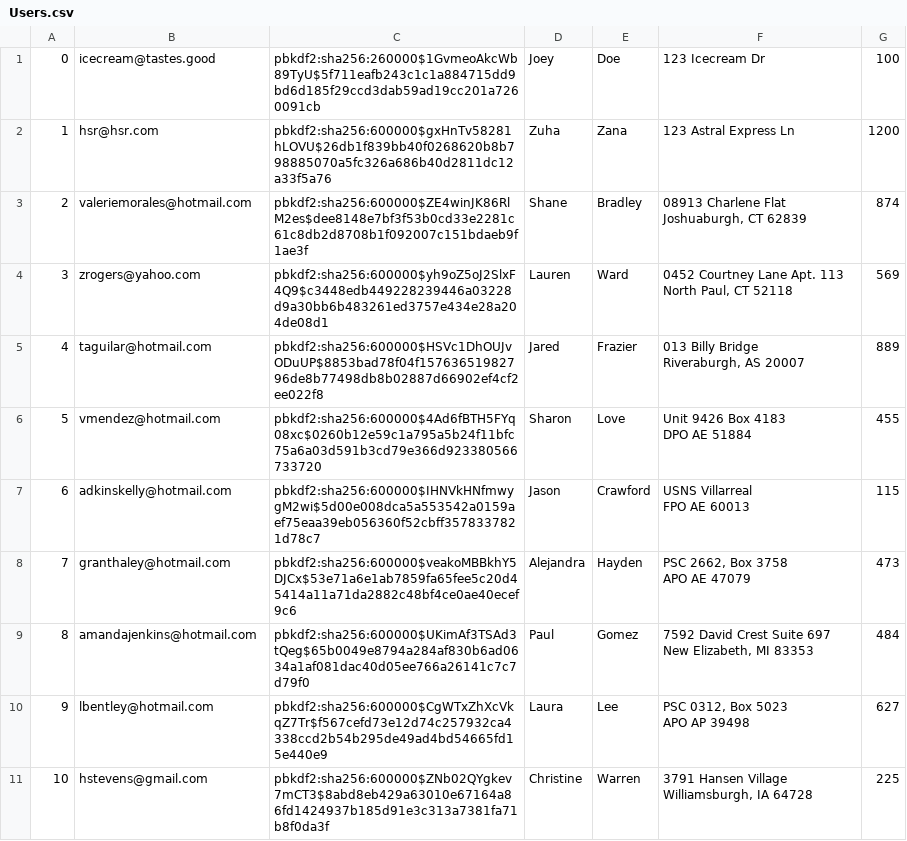
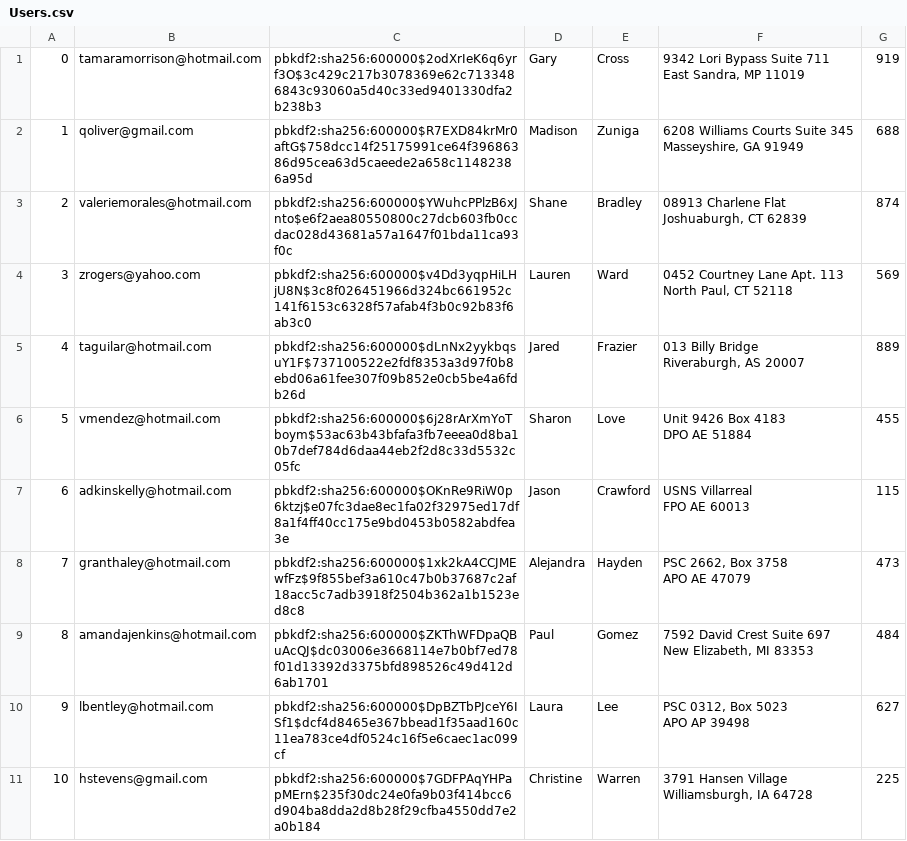
Before and after one commit to MikeandIkes123/Temoo, a CSV file: db/generated/Users.csv, drawn as a sheet; only a part is shown; the diff covers the shown part only.

Commit message:
Loaded cart.csv in generated

```diff
--- a/db/generated/Users.csv
+++ b/db/generated/Users.csv
@@ -1,20 +1,22 @@
-"0","icecream@tastes.good","pbkdf2:sha256:260000$1GvmeoAkcWb89TyU$5f711eafb243c1c1a884715dd9bd6d185f29ccd3dab59ad19cc201a7260091cb","Joey","Doe","123 Icecream Dr","100"
-"1","hsr@hsr.com","pbkdf2:sha256:600000$gxHnTv58281hLOVU$26db1f839bb40f0268620b8b798885070a5fc326a686b40d2811dc12a33f5a76","Zuha","Zana","123 Astral Express Ln","1200"
-"2","valeriemorales@hotmail.com","pbkdf2:sha256:600000$ZE4winJK86RlM2es$dee8148e7bf3f53b0cd33e2281c61c8db2d8708b1f092007c151bdaeb9f1ae3f","Shane","Bradley","08913 Charlene Flat
-Joshuaburgh, CT 62839","874"
-"3","zrogers@yahoo.com","pbkdf2:sha256:600000$yh9oZ5oJ2SlxF4Q9$c3448edb449228239446a03228d9a30bb6b483261ed3757e434e28a204de08d1","Lauren","Ward","0452 Courtney Lane Apt. 113
-North Paul, CT 52118","569"
-"4","taguilar@hotmail.com","pbkdf2:sha256:600000$HSVc1DhOUJvODuUP$8853bad78f04f15763651982796de8b77498db8b02887d66902ef4cf2ee022f8","Jared","Frazier","013 Billy Bridge
-Riveraburgh, AS 20007","889"
-"5","vmendez@hotmail.com","pbkdf2:sha256:600000$4Ad6fBTH5FYq08xc$0260b12e59c1a795a5b24f11bfc75a6a03d591b3cd79e366d923380566733720","Sharon","Love","Unit 9426 Box 4183
-DPO AE 51884","455"
-"6","adkinskelly@hotmail.com","pbkdf2:sha256:600000$IHNVkHNfmwygM2wi$5d00e008dca5a553542a0159aef75eaa39eb056360f52cbff3578337821d78c7","Jason","Crawford","USNS Villarreal
-FPO AE 60013","115"
-"7","granthaley@hotmail.com","pbkdf2:sha256:600000$veakoMBBkhY5DJCx$53e71a6e1ab7859fa65fee5c20d45414a11a71da2882c48bf4ce0ae40ecef9c6","Alejandra","Hayden","PSC 2662, Box 3758
-APO AE 47079","473"
-"8","amandajenkins@hotmail.com","pbkdf2:sha256:600000$UKimAf3TSAd3tQeg$65b0049e8794a284af830b6ad0634a1af081dac40d05ee766a26141c7c7d79f0","Paul","Gomez","7592 David Crest Suite 697
-New Elizabeth, MI 83353","484"
-"9","lbentley@hotmail.com","pbkdf2:sha256:600000$CgWTxZhXcVkqZ7Tr$f567cefd73e12d74c257932ca4338ccd2b54b295de49ad4bd54665fd15e440e9","Laura","Lee","PSC 0312, Box 5023
-APO AP 39498","627"
-"10","hstevens@gmail.com","pbkdf2:sha256:600000$ZNb02QYgkev7mCT3$8abd8eb429a63010e67164a86fd1424937b185d91e3c313a7381fa71b8f0da3f","Christine","Warren","3791 Hansen Village
-Williamsburgh, IA 64728","225"
+"0","tamaramorrison@hotmail.com","pbkdf2:sha256:600000$2odXrIeK6q6yrf3O$3c429c217b3078369e62c7133486843c93060a5d40c33ed9401330dfa2b238b3","Gary","Cross","9342 Lori Bypass Suite 711
+East Sandra, MP 11019","919"
+"1","qoliver@gmail.com","pbkdf2:sha256:600000$R7EXD84krMr0aftG$758dcc14f25175991ce64f39686386d95cea63d5caeede2a658c11482386a95d","Madison","Zuniga","6208 Williams Courts Suite 345
+Masseyshire, GA 91949","688"
+"2","valeriemorales@hotmail.com","pbkdf2:sha256:600000$YWuhcPPlzB6xJnto$e6f2aea80550800c27dcb603fb0ccdac028d43681a57a1647f01bda11ca93f0c","Shane","Bradley","08913 Charlene Flat
+Joshuaburgh, CT 62839","874"
+"3","zrogers@yahoo.com","pbkdf2:sha256:600000$v4Dd3yqpHiLHjU8N$3c8f026451966d324bc661952c141f6153c6328f57afab4f3b0c92b83f6ab3c0","Lauren","Ward","0452 Courtney Lane Apt. 113
+North Paul, CT 52118","569"
+"4","taguilar@hotmail.com","pbkdf2:sha256:600000$dLnNx2yykbqsuY1F$737100522e2fdf8353a3d97f0b8ebd06a61fee307f09b852e0cb5be4a6fdb26d","Jared","Frazier","013 Billy Bridge
+Riveraburgh, AS 20007","889"
+"5","vmendez@hotmail.com","pbkdf2:sha256:600000$6j28rArXmYoTboym$53ac63b43bfafa3fb7eeea0d8ba10b7def784d6daa44eb2f2d8c33d5532c05fc","Sharon","Love","Unit 9426 Box 4183
+DPO AE 51884","455"
+"6","adkinskelly@hotmail.com","pbkdf2:sha256:600000$OKnRe9RiW0p6ktzj$e07fc3dae8ec1fa02f32975ed17df8a1f4ff40cc175e9bd0453b0582abdfea3e","Jason","Crawford","USNS Villarreal
+FPO AE 60013","115"
+"7","granthaley@hotmail.com","pbkdf2:sha256:600000$1xk2kA4CCJMEwfFz$9f855bef3a610c47b0b37687c2af18acc5c7adb3918f2504b362a1b1523ed8c8","Alejandra","Hayden","PSC 2662, Box 3758
+APO AE 47079","473"
+"8","amandajenkins@hotmail.com","pbkdf2:sha256:600000$ZKThWFDpaQBuAcQJ$dc03006e3668114e7b0bf7ed78f01d13392d3375bfd898526c49d412d6ab1701","Paul","Gomez","7592 David Crest Suite 697
+New Elizabeth, MI 83353","484"
+"9","lbentley@hotmail.com","pbkdf2:sha256:600000$DpBZTbPJceY6ISf1$dcf4d8465e367bbead1f35aad160c11ea783ce4df0524c16f5e6caec1ac099cf","Laura","Lee","PSC 0312, Box 5023
+APO AP 39498","627"
+"10","hstevens@gmail.com","pbkdf2:sha256:600000$7GDFPAqYHPapMErn$235f30dc24e0fa9b03f414bcc6d904ba8dda2d8b28f29cfba4550dd7e2a0b184","Christine","Warren","3791 Hansen Village
+Williamsburgh, IA 64728","225"
```
Also changed, not shown: 89 edited cells elsewhere in this file, db/generated/Purchases.csv, 5 other files.
